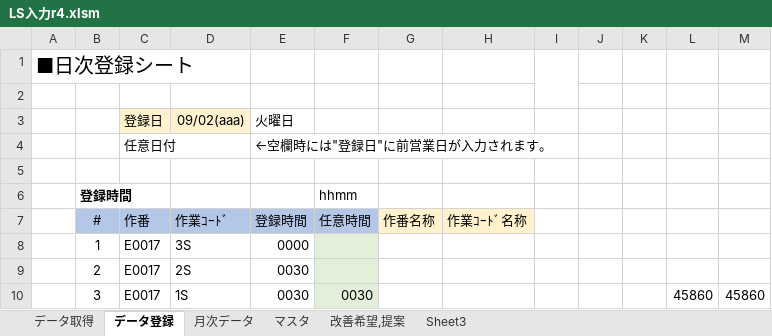
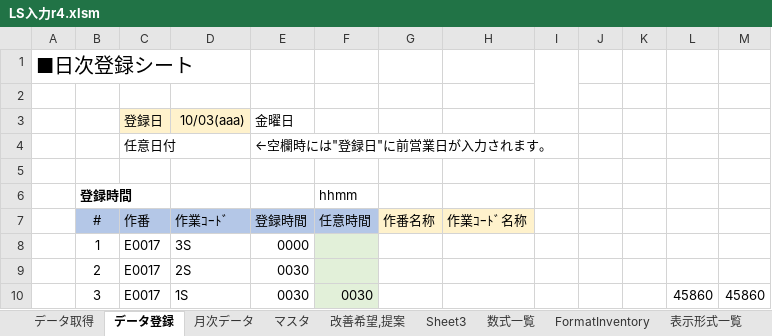
Before and after one commit to Ibar-Aki/vba-files, an Excel workbook: LS入力/完全版/LS入力r4.xlsm, sheet データ登録, drawn as a sheet; only a part is shown; values as stored, in another font and other column widths than the file's, no borders; charts and pictures and conditional formats not drawn; the diff names each change by its address in the sheet, - before the commit and + after, or states it on an @@ line.

```diff
--- a/LS入力/完全版/LS入力r4.xlsm (sheet データ登録)
+++ b/LS入力/完全版/LS入力r4.xlsm (sheet データ登録)
+sheet tab: 数式一覧
+sheet tab: FormatInventory
+sheet tab: 表示形式一覧
-D3: 09/02(aaa)
+D3: 10/03(aaa)
-E3: 火曜日
+E3: 金曜日
```
Also changed, not shown: Quick Text Access.xlsm, 15 other files.
